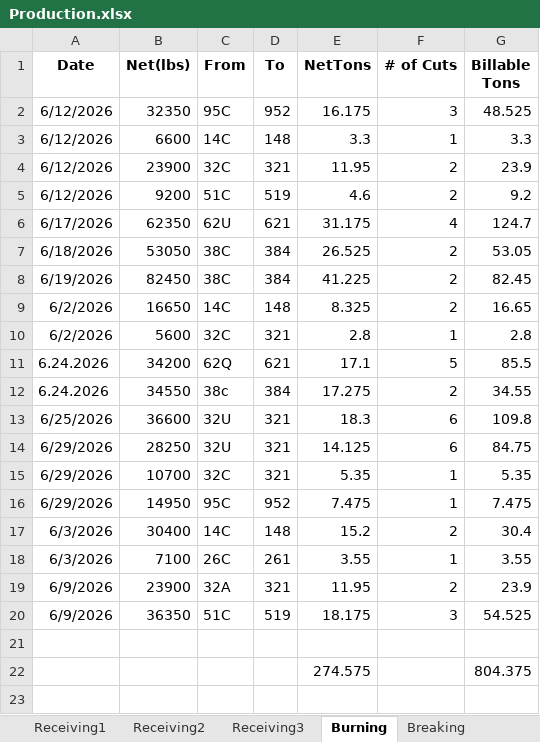
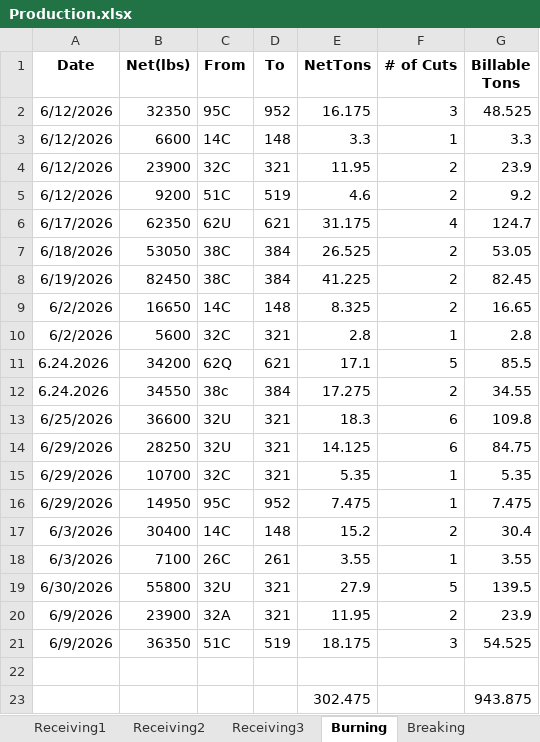
Before and after one commit to Harsco36Map/Yardmap, an Excel workbook: Production.xlsx, sheet Burning, drawn as a sheet; values as stored, in another font and other column widths than the file's, no borders; removed rows and columns are numbered as before the commit, all else as after; the diff names each change by its address in the sheet, - before the commit and + after, or states it on an @@ line.

Commit message:
Add files via upload

```diff
--- a/Production.xlsx (sheet Burning)
+++ b/Production.xlsx (sheet Burning)
+row 19: 6/30/2026 | 55800 | 32U | 321 | 27.9 | 5 | 139.5
-row 22:  |  |  |  | 274.575 |  | 804.375
+row 23:  |  |  |  | 302.475 |  | 943.875
```
Also changed, not shown: sheet Railcars.
